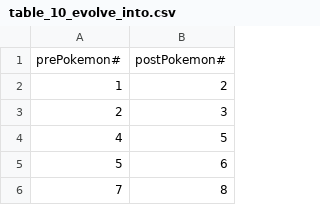
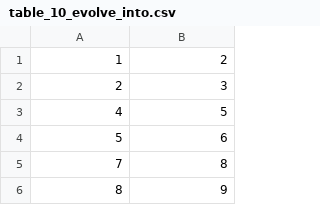
Before and after one commit to kbhuynh/CS-4750-Pokedex, a CSV file: csvs/table_10_evolve_into.csv, drawn as a sheet; only a part is shown; the shorter side is filled out with more unchanged rows; the diff names each change by its address in the sheet, - before the commit and + after, or states it on an @@ line.

Commit message:
prePokemonNum,postPokemonNum

```diff
--- a/csvs/table_10_evolve_into.csv
+++ b/csvs/table_10_evolve_into.csv
-row 1: prePokemon# | postPokemon#
```
